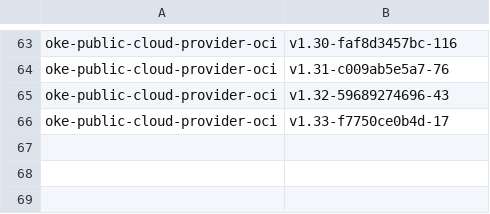
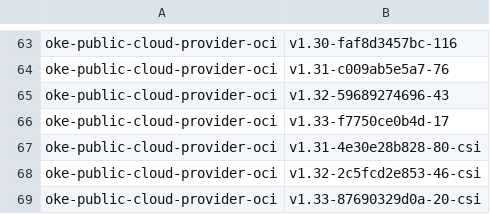
Before and after one commit to AkarshES/oci-cloud-controller-manager, a CSV file: MANIFEST.csv, drawn as a sheet; only a part is shown, gaps mark what is left out; the diff names each change by its address in the sheet, - before the commit and + after, or states it on an @@ line.

```diff
--- a/MANIFEST.csv
+++ b/MANIFEST.csv
+row 67: oke-public-cloud-provider-oci | v1.31-4e30e28b828-80-csi
+row 68: oke-public-cloud-provider-oci | v1.32-2c5fcd2e853-46-csi
+row 69: oke-public-cloud-provider-oci | v1.33-87690329d0a-20-csi
```
Also changed, not shown: 8 other files.
